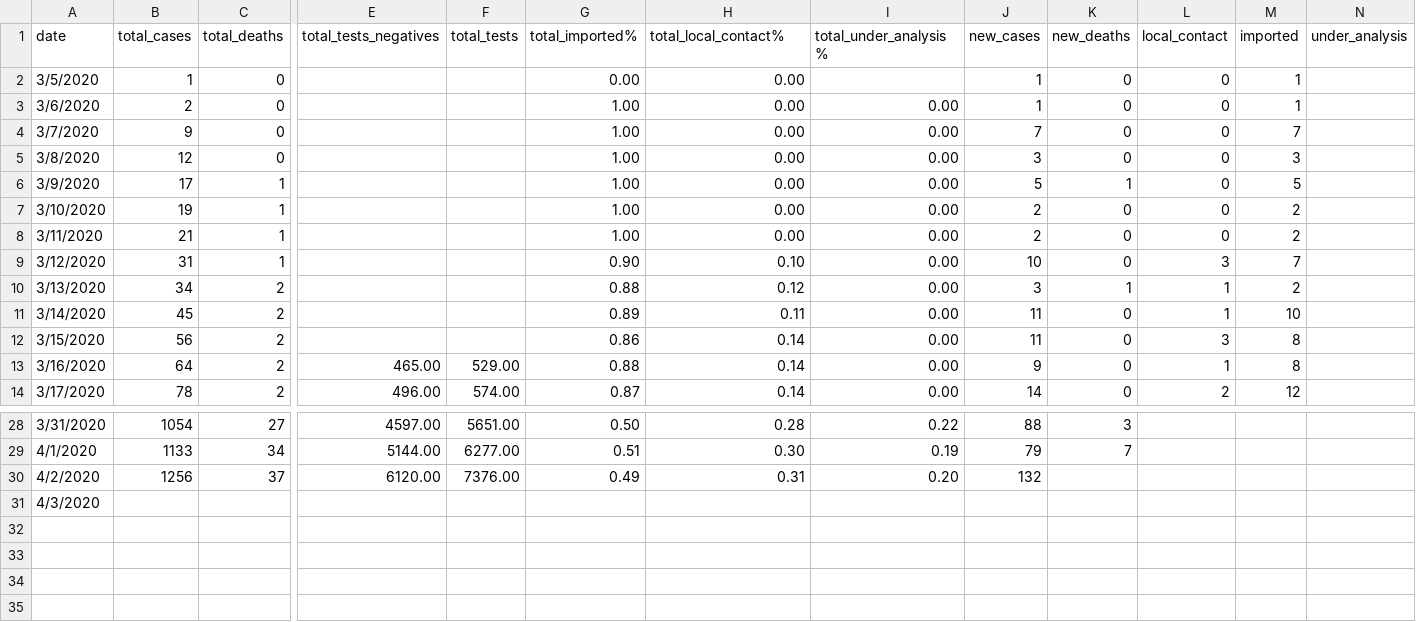
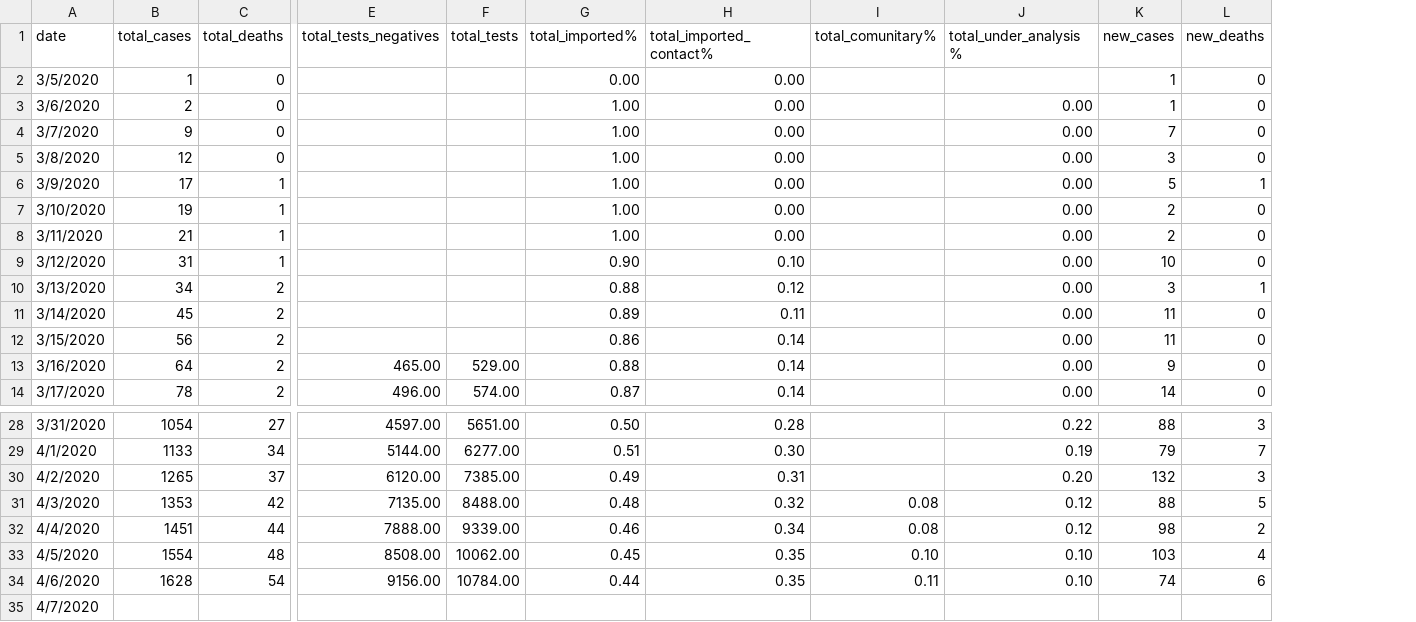
Before and after one commit to harpomaxx/COVID19, a TSV file: COVID19_ARG.tsv, drawn as a sheet; only a part is shown, gaps mark what is left out; removed rows and columns are numbered as before the commit, all else as after; rows hold the shown columns only; the diff names each change by its address in the sheet, - before the commit and + after, or states it on an @@ line.

Commit message:
update datasets and plots

```diff
--- a/COVID19_ARG.tsv
+++ b/COVID19_ARG.tsv
+column I (total_comunitary%), empty
-column L (local_contact), rows 2-14: 0 | 0 | 0 | 0 | 0 | 0 | 0 | 3 | 1 | 1 | 3 | 1 | 2
-column M (imported), rows 2-14: 1 | 1 | 7 | 3 | 5 | 2 | 2 | 7 | 2 | 10 | 8 | 8 | 12
-column N (under_analysis), empty
-H1: total_local_contact%
+H1: total_imported_contact%
-B30 (total_cases): 1256
+B30 (total_cases): 1265
-F30 (total_tests): 7376.00
+F30 (total_tests): 7385.00
-L30 (new_deaths): (empty)
+L30 (new_deaths): 3
+row 31: 4/3/2020 | 1353 | 42 | 7135.00 | 8488.00 | 0.48 | 0.32 | 0.08 | 0.12 | 88 | 5
+row 32: 4/4/2020 | 1451 | 44 | 7888.00 | 9339.00 | 0.46 | 0.34 | 0.08 | 0.12 | 98 | 2
+row 33: 4/5/2020 | 1554 | 48 | 8508.00 | 10062.00 | 0.45 | 0.35 | 0.10 | 0.10 | 103 | 4
+row 34: 4/6/2020 | 1628 | 54 | 9156.00 | 10784.00 | 0.44 | 0.35 | 0.11 | 0.10 | 74 | 6
-A35 (date): 4/3/2020
+A35 (date): 4/7/2020
```
